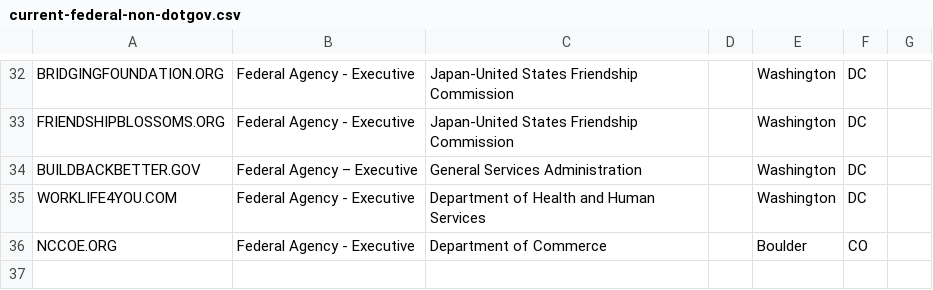
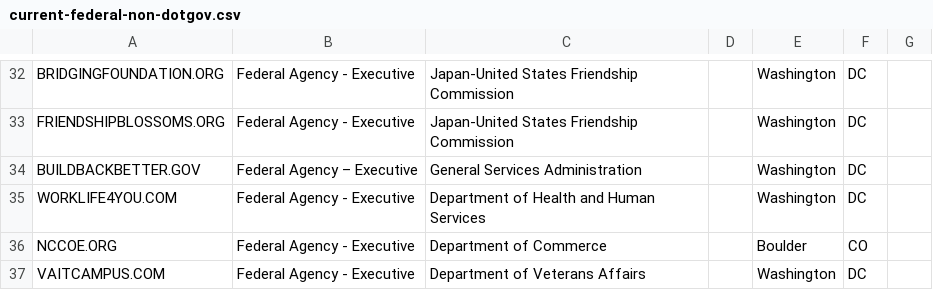
Before and after one commit to cisagov/scan-target-data, a CSV file: current-federal-non-dotgov.csv, drawn as a sheet; only a part is shown, gaps mark what is left out.

Commit message:
Add vaitcampus.com for VA BOD reports
VA has requested that we add vaitcampus.com to their HTTPS and Tmail reports.  I will also add the small handful of subdomains I found via a Google search of site:vaitcampus.com to the GSA's other websites list so they show up as well.

```diff
--- a/current-federal-non-dotgov.csv
+++ b/current-federal-non-dotgov.csv
@@ -36 +36,2 @@ WORKLIFE4YOU.COM,Federal Agency - Executive,Department of Health and Human Servi
 NCCOE.ORG,Federal Agency - Executive,Department of Commerce,,Boulder,CO,
+VAITCAMPUS.COM,Federal Agency - Executive,Department of Veterans Affairs,,Washington,DC,
```
